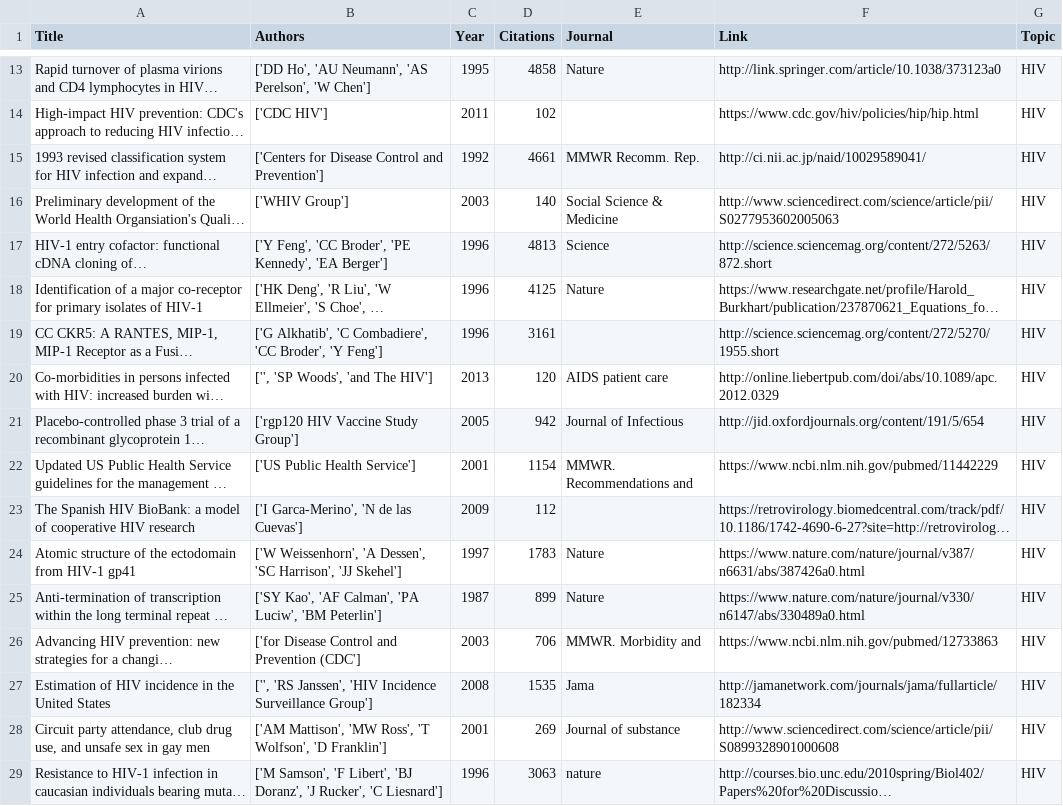
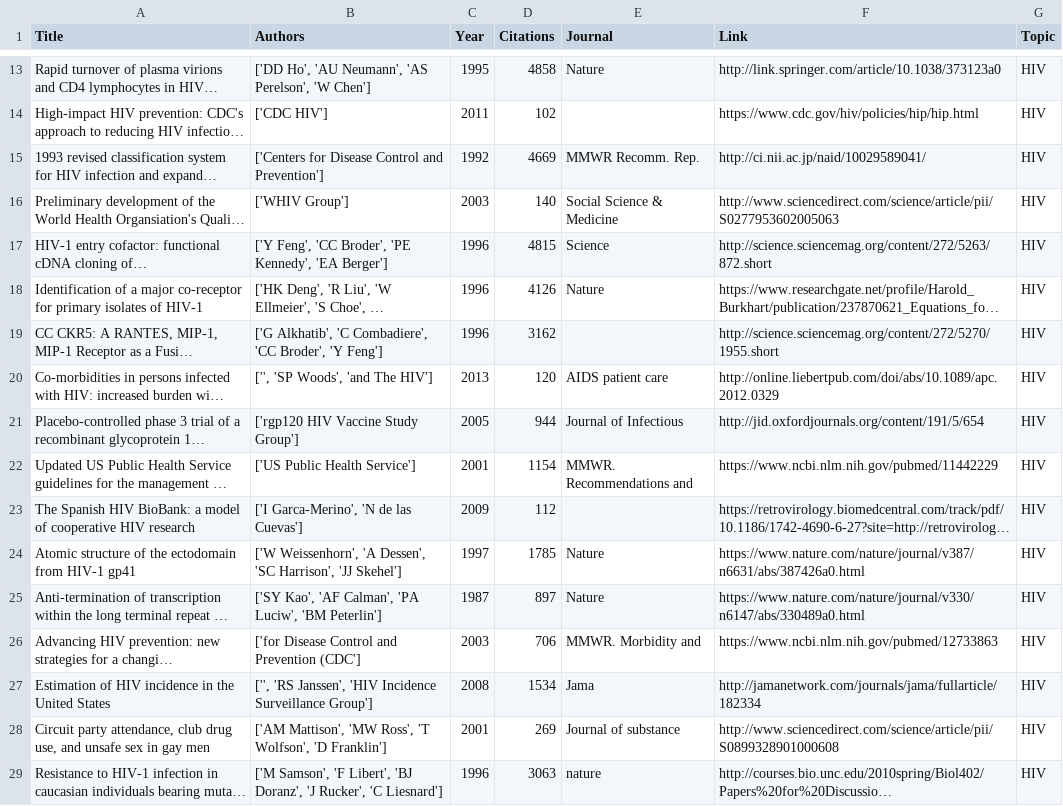
Before and after one commit to elisawarner/Google_Scholar_Comparator, a CSV file: csv_files/HIV.csv, drawn as a sheet; only a part is shown, gaps mark what is left out; long unchanged cells end in …; the diff covers the shown part only; the diff names each change by its address in the sheet, - before the commit and + after, or states it on an @@ line.

```diff
--- a/csv_files/HIV.csv
+++ b/csv_files/HIV.csv
-D15 (Citations): 4661
+D15 (Citations): 4669
-D17 (Citations): 4813
+D17 (Citations): 4815
-D18 (Citations): 4125
+D18 (Citations): 4126
-D19 (Citations): 3161
+D19 (Citations): 3162
-D21 (Citations): 942
+D21 (Citations): 944
-D24 (Citations): 1783
+D24 (Citations): 1785
-D25 (Citations): 899
+D25 (Citations): 897
-D27 (Citations): 1535
+D27 (Citations): 1534
```
Also changed, not shown: 10 removed rows and 20 edited cells elsewhere in this file, csv_files/apples.csv, csv_files/ebola virus.csv, 10 other files.
